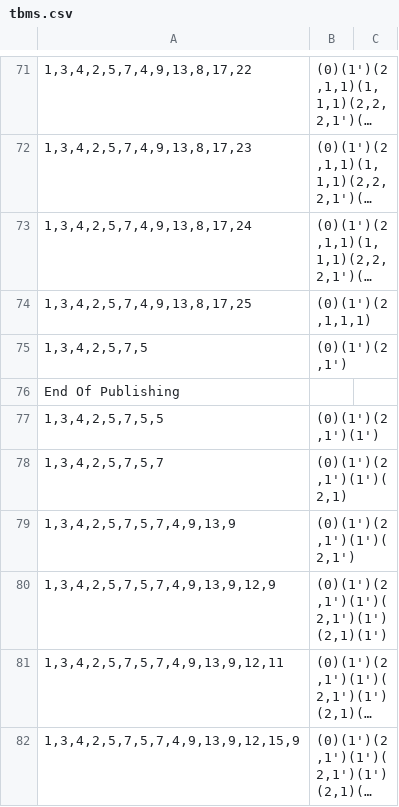
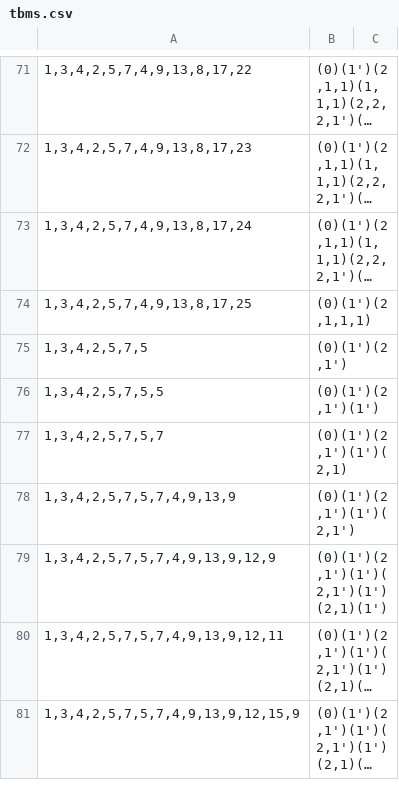
Before and after one commit to VeryrrDefine/googology-stuffs, a CSV file: analysis/mine/tbms.csv, drawn as a sheet; only a part is shown, gaps mark what is left out; long unchanged cells end in …; removed rows and columns are numbered as before the commit, all else as after; the diff covers the shown part only; the diff names each change by its address in the sheet, - before the commit and + after, or states it on an @@ line.

```diff
--- a/analysis/mine/tbms.csv
+++ b/analysis/mine/tbms.csv
-row 76: End Of Publishing
```
Also changed, not shown: 67 added rows elsewhere in this file.
